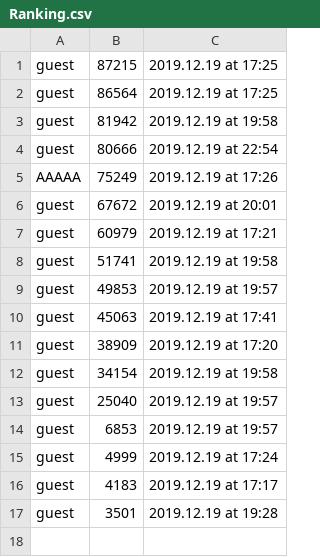
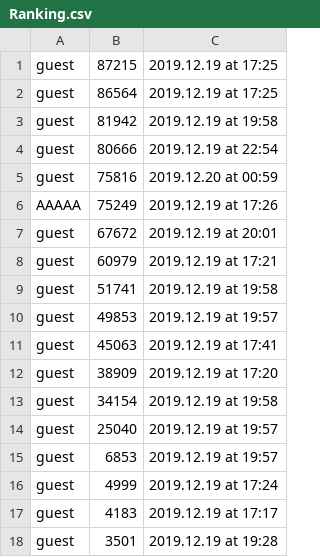
Before and after one commit to Sclas6/csprog8, a CSV file: csv/Ranking.csv, drawn as a sheet.

```diff
--- a/csv/Ranking.csv
+++ b/csv/Ranking.csv
@@ -4,2 +4,3 @@ guest,81942,2019.12.19 at 19:58
 guest,80666,2019.12.19 at 22:54
+guest,75816,2019.12.20 at 00:59
 AAAAA,75249,2019.12.19 at 17:26
```
Also changed, not shown: csv/ScoreList.csv, 2 other files.
